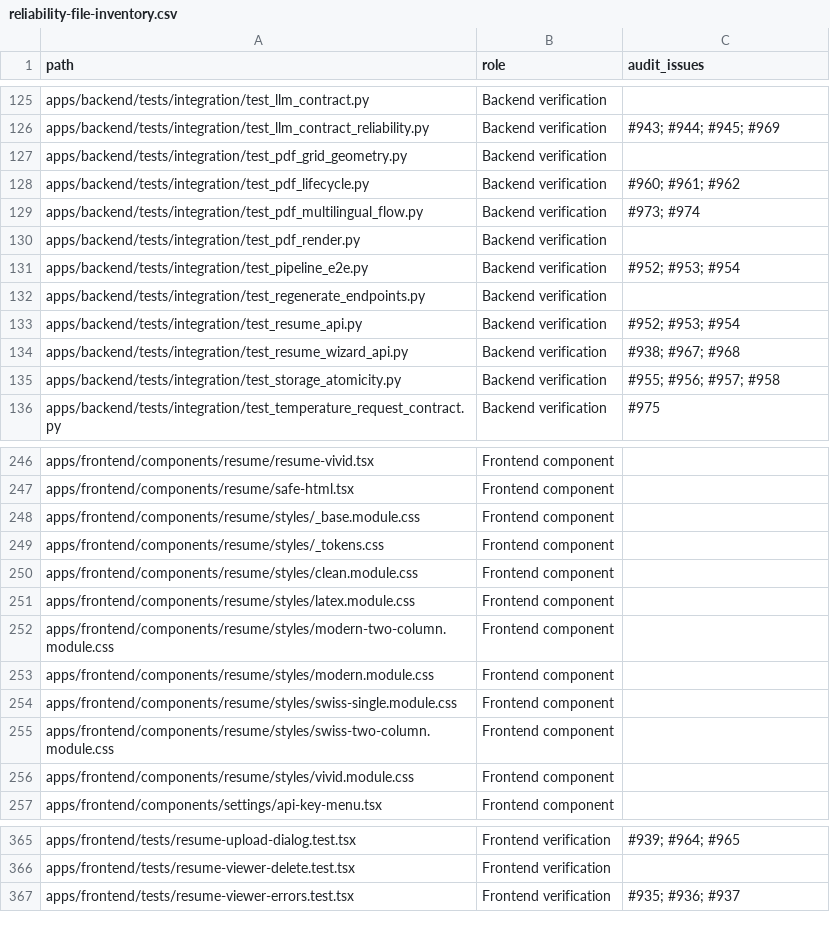
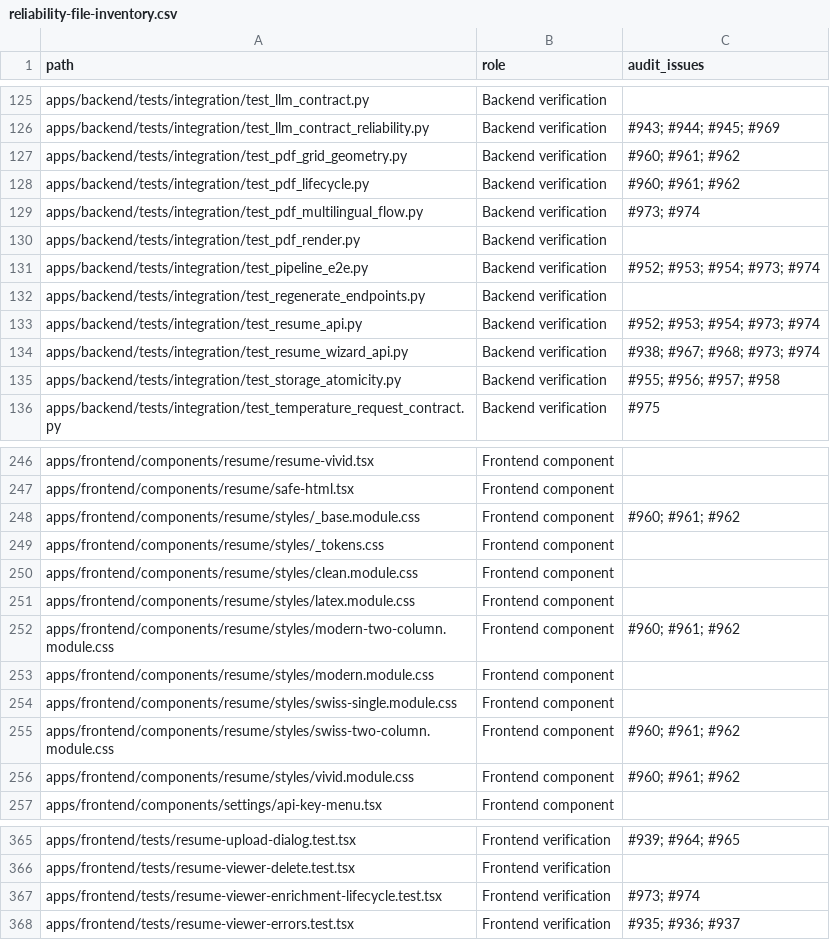
Before and after one commit to itsbrex/Resume-Matcher, a CSV file: docs/agent/architecture/reliability-file-inventory.csv, drawn as a sheet; only a part is shown, gaps mark what is left out; the diff covers the shown part only.

Commit message:
docs: finalize reliability inventory and current test instructions (#973, #974)
(cherry picked from commit ac35c1856aabe9000dad0f1fd1db463590122e2d)

```diff
--- a/docs/agent/architecture/reliability-file-inventory.csv
+++ b/docs/agent/architecture/reliability-file-inventory.csv
@@ -126,3 +126,3 @@ apps/backend/tests/integration/test_llm_contract.py,Backend verification,
 apps/backend/tests/integration/test_llm_contract_reliability.py,Backend verification,#943; #944; #945; #969
-apps/backend/tests/integration/test_pdf_grid_geometry.py,Backend verification,
+apps/backend/tests/integration/test_pdf_grid_geometry.py,Backend verification,#960; #961; #962
 apps/backend/tests/integration/test_pdf_lifecycle.py,Backend verification,#960; #961; #962
@@ -130,6 +130,6 @@ apps/backend/tests/integration/test_pdf_multilingual_flow.py,Backend verificatio
 apps/backend/tests/integration/test_pdf_render.py,Backend verification,
-apps/backend/tests/integration/test_pipeline_e2e.py,Backend verification,#952; #953; #954
+apps/backend/tests/integration/test_pipeline_e2e.py,Backend verification,#952; #953; #954; #973; #974
 apps/backend/tests/integration/test_regenerate_endpoints.py,Backend verification,
-apps/backend/tests/integration/test_resume_api.py,Backend verification,#952; #953; #954
-apps/backend/tests/integration/test_resume_wizard_api.py,Backend verification,#938; #967; #968
+apps/backend/tests/integration/test_resume_api.py,Backend verification,#952; #953; #954; #973; #974
+apps/backend/tests/integration/test_resume_wizard_api.py,Backend verification,#938; #967; #968; #973; #974
 apps/backend/tests/integration/test_storage_atomicity.py,Backend verification,#955; #956; #957; #958
@@ -247,3 +247,3 @@ apps/frontend/components/resume/resume-vivid.tsx,Frontend component,
 apps/frontend/components/resume/safe-html.tsx,Frontend component,
-apps/frontend/components/resume/styles/_base.module.css,Frontend component,
+apps/frontend/components/resume/styles/_base.module.css,Frontend component,#960; #961; #962
 apps/frontend/components/resume/styles/_tokens.css,Frontend component,
@@ -251,7 +251,7 @@ apps/frontend/components/resume/styles/clean.module.css,Frontend component,
 apps/frontend/components/resume/styles/latex.module.css,Frontend component,
-apps/frontend/components/resume/styles/modern-two-column.module.css,Frontend component,
+apps/frontend/components/resume/styles/modern-two-column.module.css,Frontend component,#960; #961; #962
 apps/frontend/components/resume/styles/modern.module.css,Frontend component,
 apps/frontend/components/resume/styles/swiss-single.module.css,Frontend component,
-apps/frontend/components/resume/styles/swiss-two-column.module.css,Frontend component,
-apps/frontend/components/resume/styles/vivid.module.css,Frontend component,
+apps/frontend/components/resume/styles/swiss-two-column.module.css,Frontend component,#960; #961; #962
+apps/frontend/components/resume/styles/vivid.module.css,Frontend component,#960; #961; #962
 apps/frontend/components/settings/api-key-menu.tsx,Frontend component,
@@ -366,2 +366,3 @@ apps/frontend/tests/resume-upload-dialog.test.tsx,Frontend verification,#939; #9
 apps/frontend/tests/resume-viewer-delete.test.tsx,Frontend verification,
+apps/frontend/tests/resume-viewer-enrichment-lifecycle.test.tsx,Frontend verification,#973; #974
 apps/frontend/tests/resume-viewer-errors.test.tsx,Frontend verification,#935; #936; #937
```
Also changed, not shown: 14 edited cells elsewhere in this file, 1 other file.
